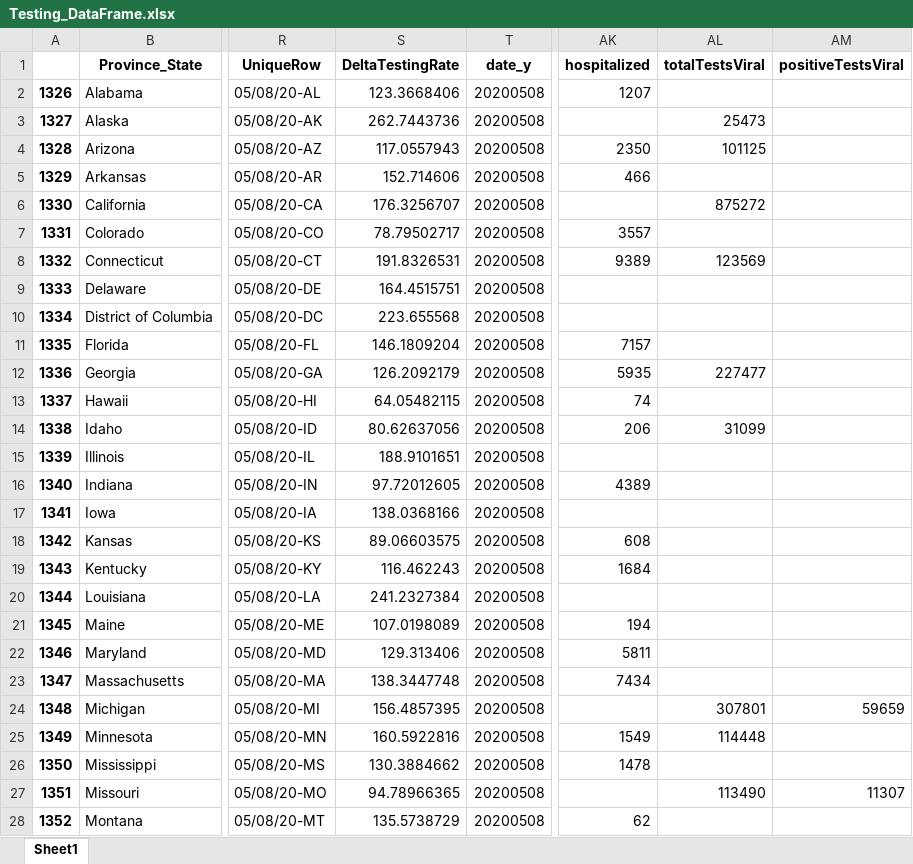
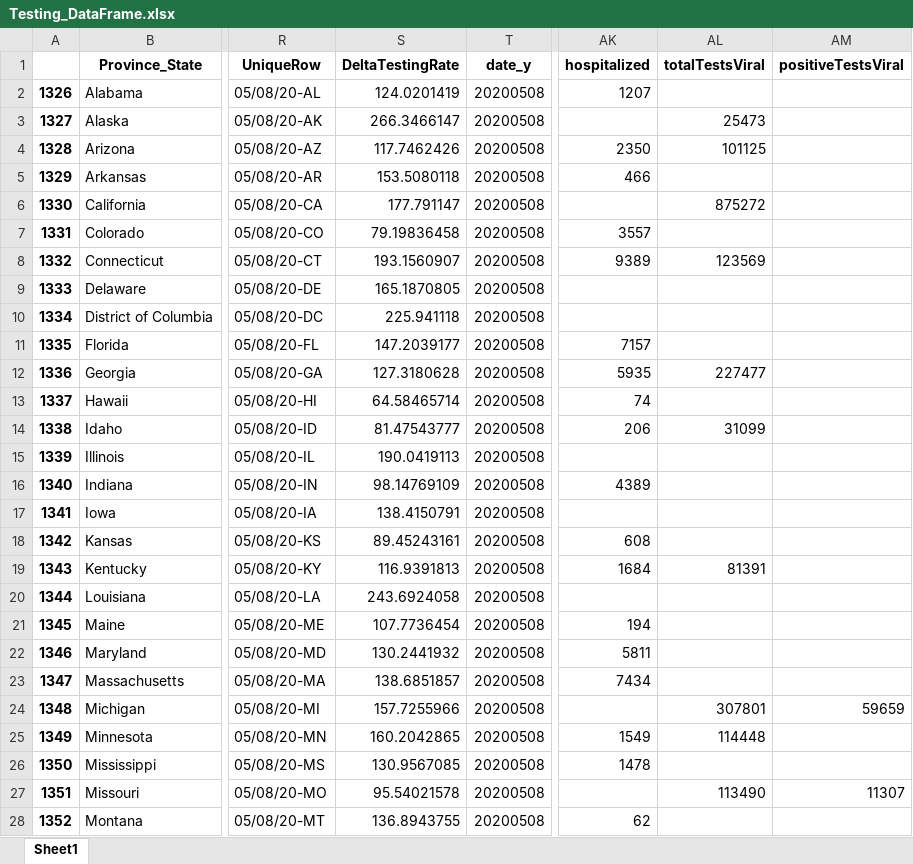
Before and after one commit to Rush-Quality-Analytics/SupplyDemand-ExtraAnalytics, an Excel workbook: DataUpdate/data/Testing_DataFrame.xlsx, sheet Sheet1, drawn as a sheet; only a part is shown, gaps mark what is left out; values as stored, in another font and other column widths than the file's, no borders; the diff covers the shown part only; the diff names each change by its address in the sheet, - before the commit and + after, or states it on an @@ line.

Commit message:
updated data -KL

```diff
--- a/DataUpdate/data/Testing_DataFrame.xlsx (sheet Sheet1)
+++ b/DataUpdate/data/Testing_DataFrame.xlsx (sheet Sheet1)
-S2 (DeltaTestingRate): 123.3668406
+S2 (DeltaTestingRate): 124.0201419
-S3 (DeltaTestingRate): 262.7443736
+S3 (DeltaTestingRate): 266.3466147
-S4 (DeltaTestingRate): 117.0557943
+S4 (DeltaTestingRate): 117.7462426
-S5 (DeltaTestingRate): 152.714606
+S5 (DeltaTestingRate): 153.5080118
-S6 (DeltaTestingRate): 176.3256707
+S6 (DeltaTestingRate): 177.791147
-S7 (DeltaTestingRate): 78.79502717
+S7 (DeltaTestingRate): 79.19836458
-S8 (DeltaTestingRate): 191.8326531
+S8 (DeltaTestingRate): 193.1560907
-S9 (DeltaTestingRate): 164.4515751
+S9 (DeltaTestingRate): 165.1870805
-S10 (DeltaTestingRate): 223.655568
+S10 (DeltaTestingRate): 225.941118
-S11 (DeltaTestingRate): 146.1809204
+S11 (DeltaTestingRate): 147.2039177
-S12 (DeltaTestingRate): 126.2092179
+S12 (DeltaTestingRate): 127.3180628
-S13 (DeltaTestingRate): 64.05482115
+S13 (DeltaTestingRate): 64.58465714
-S14 (DeltaTestingRate): 80.62637056
+S14 (DeltaTestingRate): 81.47543777
-S15 (DeltaTestingRate): 188.9101651
+S15 (DeltaTestingRate): 190.0419113
-S16 (DeltaTestingRate): 97.72012605
+S16 (DeltaTestingRate): 98.14769109
-S17 (DeltaTestingRate): 138.0368166
+S17 (DeltaTestingRate): 138.4150791
-S18 (DeltaTestingRate): 89.06603575
+S18 (DeltaTestingRate): 89.45243161
-S19 (DeltaTestingRate): 116.462243
+S19 (DeltaTestingRate): 116.9391813
-AL19 (totalTestsViral): (empty)
+AL19 (totalTestsViral): 81391
-S20 (DeltaTestingRate): 241.2327384
+S20 (DeltaTestingRate): 243.6924058
-S21 (DeltaTestingRate): 107.0198089
+S21 (DeltaTestingRate): 107.7736454
-S22 (DeltaTestingRate): 129.313406
+S22 (DeltaTestingRate): 130.2441932
-S23 (DeltaTestingRate): 138.3447748
+S23 (DeltaTestingRate): 138.6851857
-S24 (DeltaTestingRate): 156.4857395
+S24 (DeltaTestingRate): 157.7255966
-S25 (DeltaTestingRate): 160.5922816
+S25 (DeltaTestingRate): 160.2042865
-S26 (DeltaTestingRate): 130.3884662
+S26 (DeltaTestingRate): 130.9567085
-S27 (DeltaTestingRate): 94.78966365
+S27 (DeltaTestingRate): 95.54021578
-S28 (DeltaTestingRate): 135.5738729
+S28 (DeltaTestingRate): 136.8943755
```
Also changed, not shown: 24 edited cells elsewhere in this sheet, Testing_Analytics/data/Testing_DataFrame.xlsx, 14 other files.
